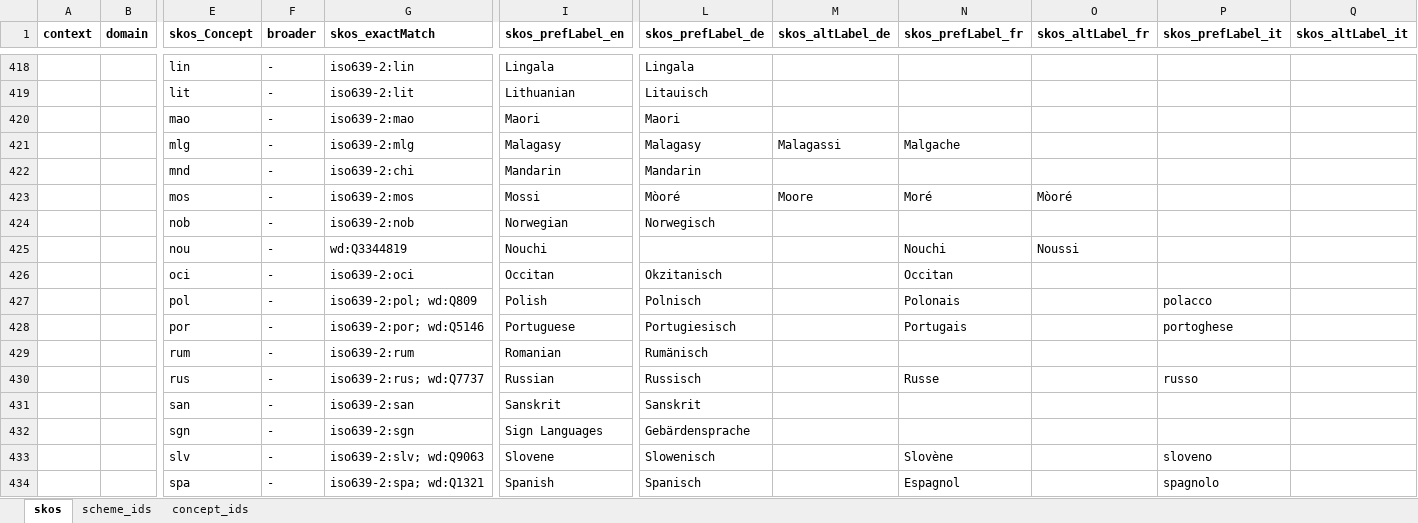
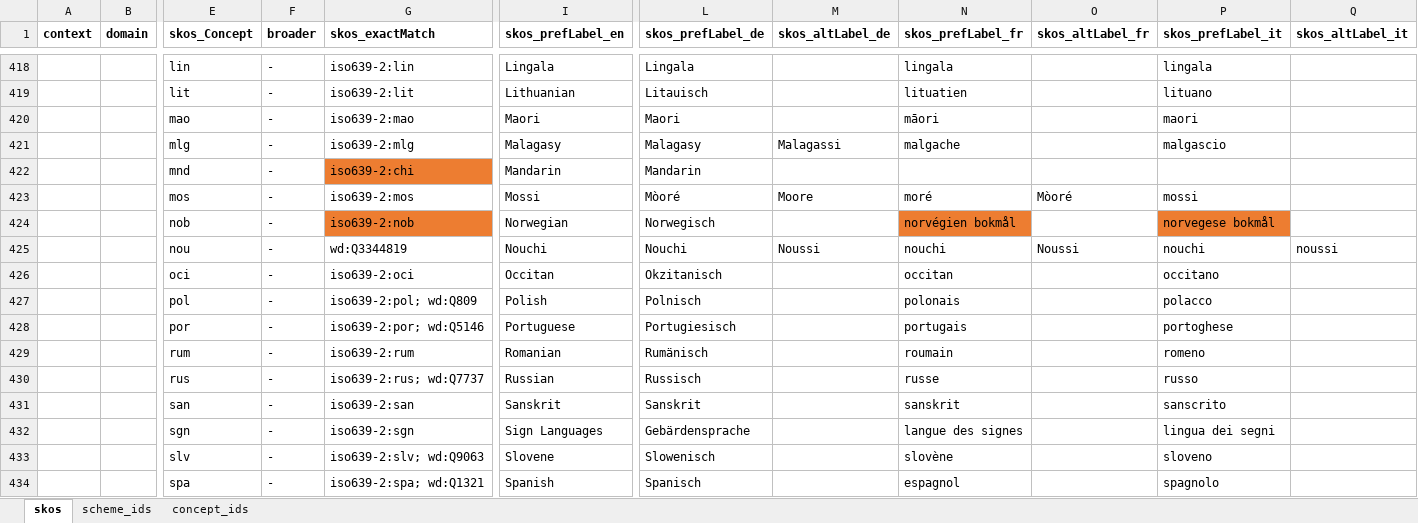
Before and after one commit to sapa/spa-vocabulary, an Excel workbook: source/ControlledTerms.xlsx, sheet skos, drawn as a sheet; only a part is shown, gaps mark what is left out; values as stored, in another font and other column widths than the file's, no borders; removed rows and columns are numbered as before the commit, all else as after; rows hold the shown columns only; the diff covers the shown part only; the diff names each change by its address in the sheet, - before the commit and + after, or states it on an @@ line.

```diff
--- a/source/ControlledTerms.xlsx (sheet skos)
+++ b/source/ControlledTerms.xlsx (sheet skos)
-N418 (skos_prefLabel_fr): (empty)
+N418 (skos_prefLabel_fr): lingala
-P418 (skos_prefLabel_it): (empty)
+P418 (skos_prefLabel_it): lingala
-N419 (skos_prefLabel_fr): (empty)
+N419 (skos_prefLabel_fr): lituatien
-P419 (skos_prefLabel_it): (empty)
+P419 (skos_prefLabel_it): lituano
-N420 (skos_prefLabel_fr): (empty)
+N420 (skos_prefLabel_fr): māori
-P420 (skos_prefLabel_it): (empty)
+P420 (skos_prefLabel_it): maori
-N421 (skos_prefLabel_fr): Malgache
+N421 (skos_prefLabel_fr): malgache
-P421 (skos_prefLabel_it): (empty)
+P421 (skos_prefLabel_it): malgascio
-G422 fill: none
+G422 fill: #ED7D31
-N423 (skos_prefLabel_fr): Moré
+N423 (skos_prefLabel_fr): moré
-P423 (skos_prefLabel_it): (empty)
+P423 (skos_prefLabel_it): mossi
-G424 fill: none
+G424 fill: #ED7D31
-N424 (skos_prefLabel_fr): (empty)
+N424 (skos_prefLabel_fr): norvégien bokmål
-N424 fill: none
+N424 fill: #ED7D31
-P424 (skos_prefLabel_it): (empty)
+P424 (skos_prefLabel_it): norvegese bokmål
-P424 fill: none
+P424 fill: #ED7D31
-row 425:  |  | nou | - | wd:Q3344819 | Nouchi |  |  | Nouchi | Noussi
+row 425:  |  | nou | - | wd:Q3344819 | Nouchi | Nouchi | Noussi | nouchi | Noussi | nouchi | noussi
-N426 (skos_prefLabel_fr): Occitan
+N426 (skos_prefLabel_fr): occitan
-P426 (skos_prefLabel_it): (empty)
+P426 (skos_prefLabel_it): occitano
-N427 (skos_prefLabel_fr): Polonais
+N427 (skos_prefLabel_fr): polonais
-N428 (skos_prefLabel_fr): Portugais
+N428 (skos_prefLabel_fr): portugais
-N429 (skos_prefLabel_fr): (empty)
+N429 (skos_prefLabel_fr): roumain
-P429 (skos_prefLabel_it): (empty)
+P429 (skos_prefLabel_it): romeno
-N430 (skos_prefLabel_fr): Russe
+N430 (skos_prefLabel_fr): russe
-N431 (skos_prefLabel_fr): (empty)
+N431 (skos_prefLabel_fr): sanskrit
-P431 (skos_prefLabel_it): (empty)
+P431 (skos_prefLabel_it): sanscrito
-N432 (skos_prefLabel_fr): (empty)
+N432 (skos_prefLabel_fr): langue des signes
-P432 (skos_prefLabel_it): (empty)
+P432 (skos_prefLabel_it): lingua dei segni
-N433 (skos_prefLabel_fr): Slovène
+N433 (skos_prefLabel_fr): slovène
-N434 (skos_prefLabel_fr): Espagnol
+N434 (skos_prefLabel_fr): espagnol
```
Also changed, not shown: 87 edited cells and cell formats elsewhere in this sheet, 2 other files.
